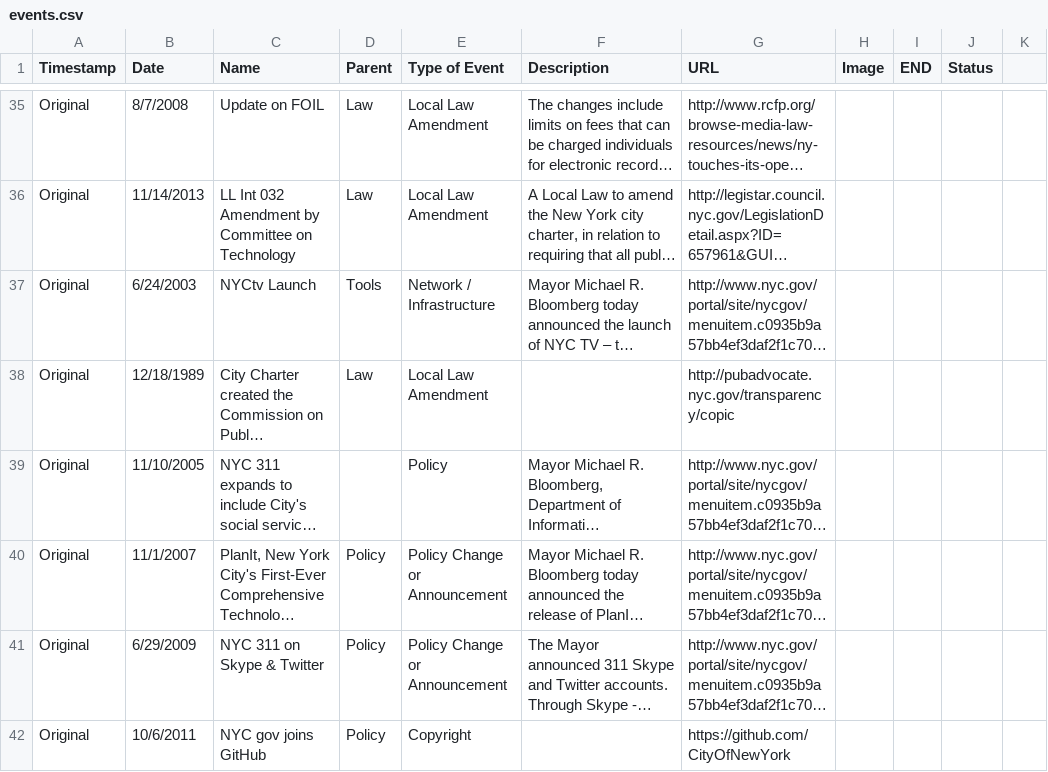
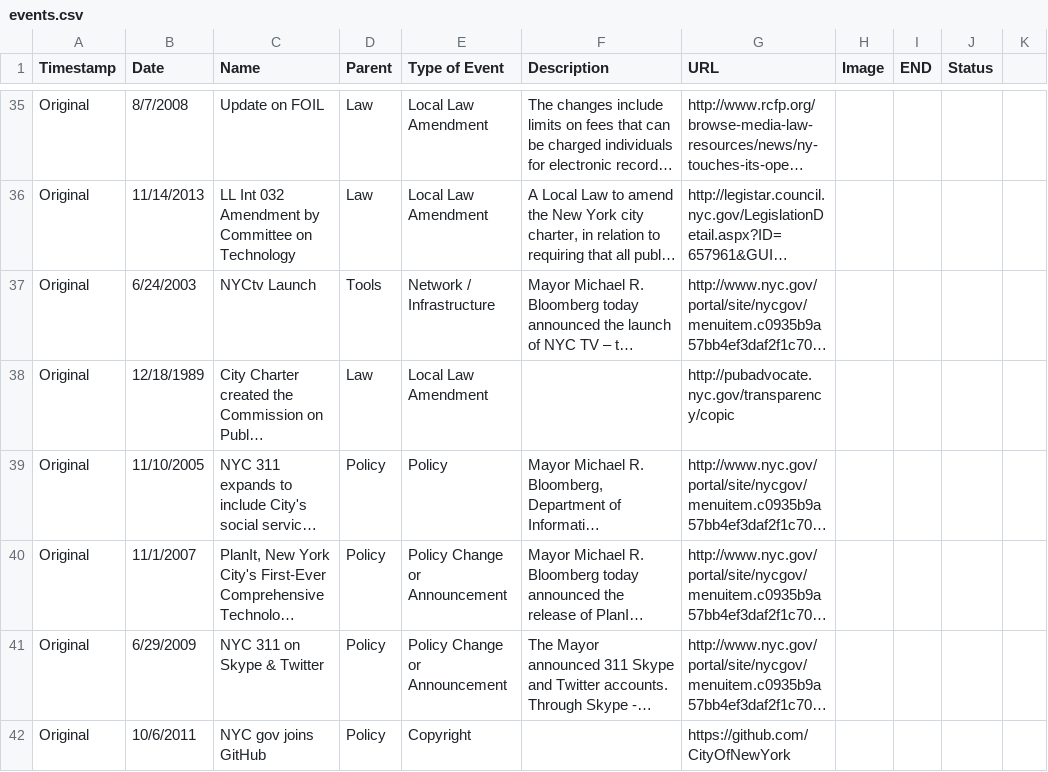
Before and after one commit to BetaNYC/nyc-open-government-timeline, a CSV file: lib/events.csv, drawn as a sheet; only a part is shown, gaps mark what is left out; long unchanged cells end in …; the diff names each change by its address in the sheet, - before the commit and + after, or states it on an @@ line.

```diff
--- a/lib/events.csv
+++ b/lib/events.csv
-D39 (Parent): (empty)
+D39 (Parent): Policy
```
Also changed, not shown: 5 other files.
